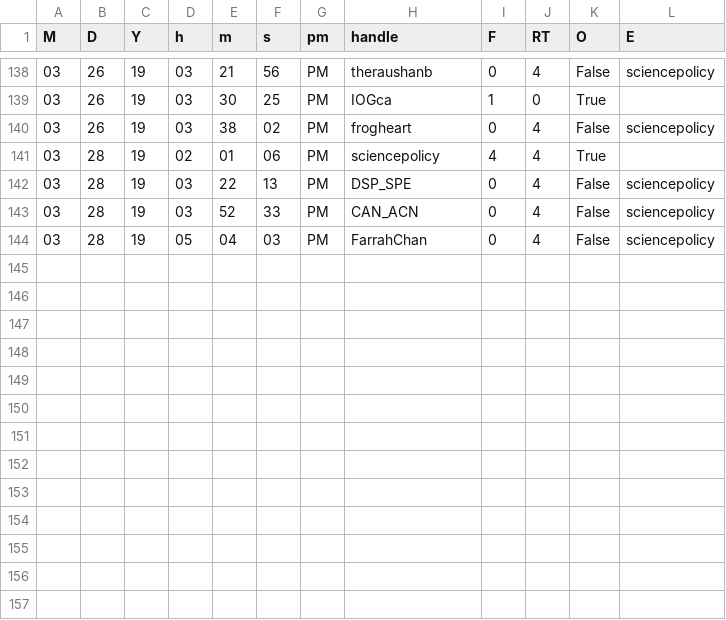
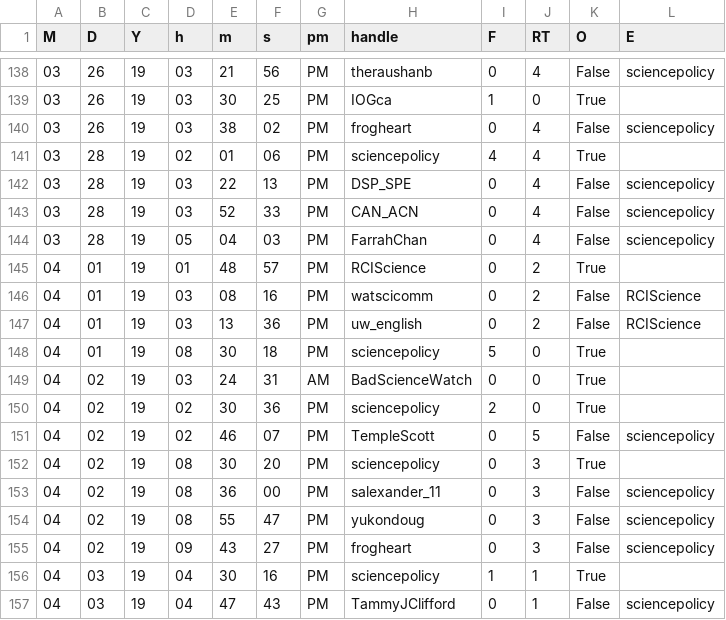
Before and after one commit to aaronjmaxwell/CSPC, a CSV file: data/hashtag.csv, drawn as a sheet; only a part is shown, gaps mark what is left out.

```diff
--- a/data/hashtag.csv
+++ b/data/hashtag.csv
@@ -144 +144,14 @@ M,D,Y,h,m,s,pm,handle,F,RT,O,E
 03,28,19,05,04,03,PM,FarrahChan,0,4,False,sciencepolicy
+04,01,19,01,48,57,PM,RCIScience,0,2,True,
+04,01,19,03,08,16,PM,watscicomm,0,2,False,RCIScience
+04,01,19,03,13,36,PM,uw_english,0,2,False,RCIScience
+04,01,19,08,30,18,PM,sciencepolicy,5,0,True,
+04,02,19,03,24,31,AM,BadScienceWatch,0,0,True,
+04,02,19,02,30,36,PM,sciencepolicy,2,0,True,
+04,02,19,02,46,07,PM,TempleScott,0,5,False,sciencepolicy
+04,02,19,08,30,20,PM,sciencepolicy,0,3,True,
+04,02,19,08,36,00,PM,salexander_11,0,3,False,sciencepolicy
+04,02,19,08,55,47,PM,yukondoug,0,3,False,sciencepolicy
+04,02,19,09,43,27,PM,frogheart,0,3,False,sciencepolicy
+04,03,19,04,30,16,PM,sciencepolicy,1,1,True,
+04,03,19,04,47,43,PM,TammyJClifford,0,1,False,sciencepolicy
```
Also changed, not shown: data/activity.csv, 2 other files.
